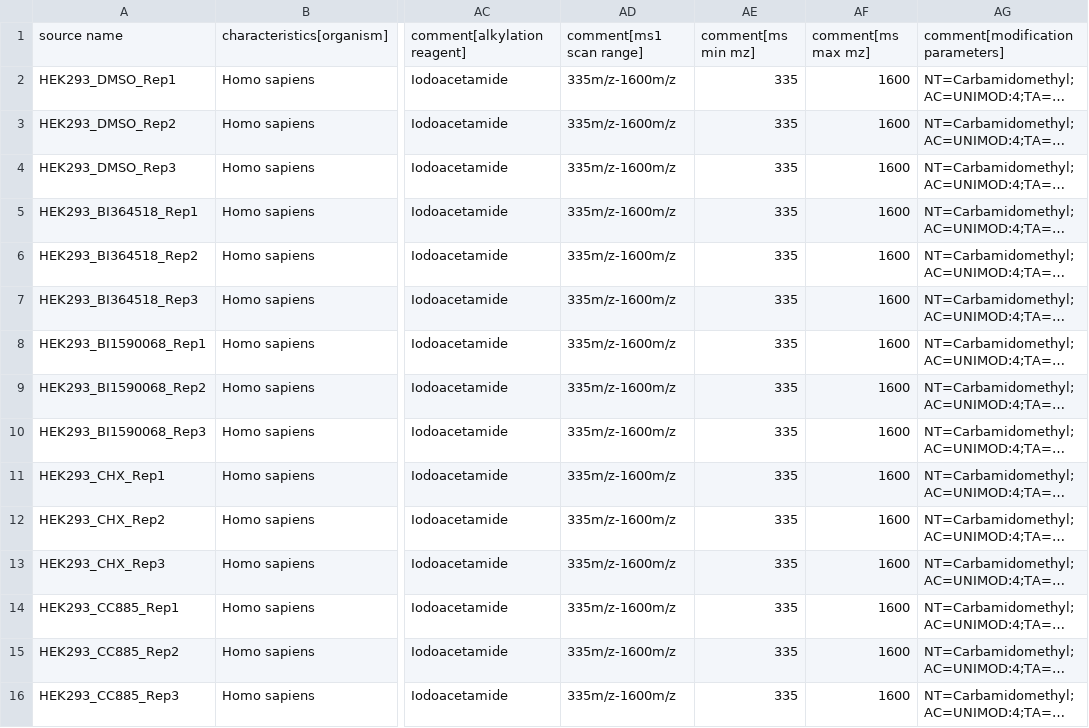
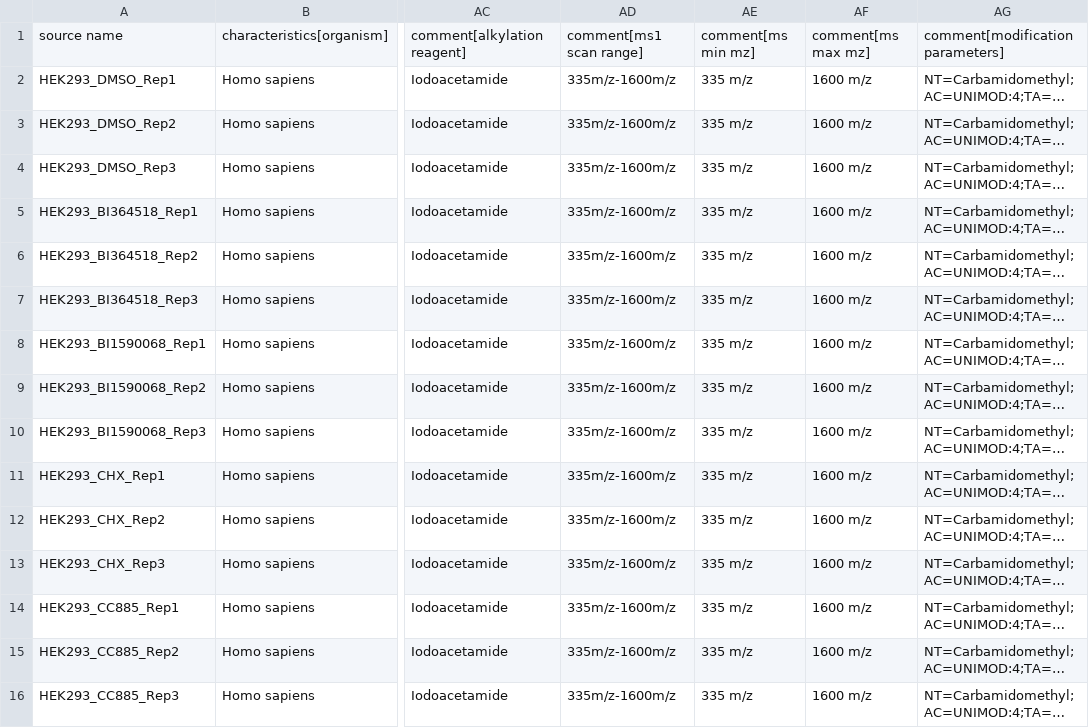
Before and after one commit to 2024-denglei/sdrf-annotated-datasets, a TSV file: datasets/PXD047934/PXD047934.sdrf.tsv, drawn as a sheet; only a part is shown, gaps mark what is left out; long unchanged cells end in …; the diff names each change by its address in the sheet, - before the commit and + after, or states it on an @@ line.

```diff
--- a/datasets/PXD047934/PXD047934.sdrf.tsv
+++ b/datasets/PXD047934/PXD047934.sdrf.tsv
-AE2:AE16: 335
+AE2:AE16: 335 m/z
-AF2:AF16: 1600
+AF2:AF16: 1600 m/z
```
Also changed, not shown: datasets/PXD000900/PXD000900.sdrf.tsv, datasets/PXD001305/PXD001305.sdrf.tsv.
